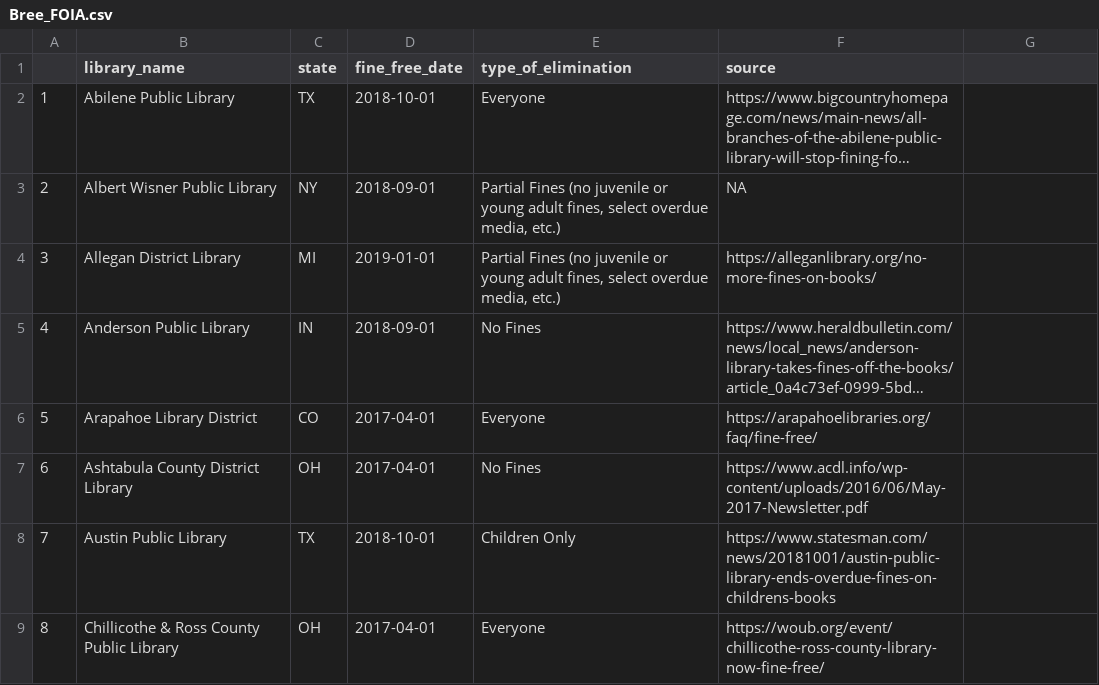
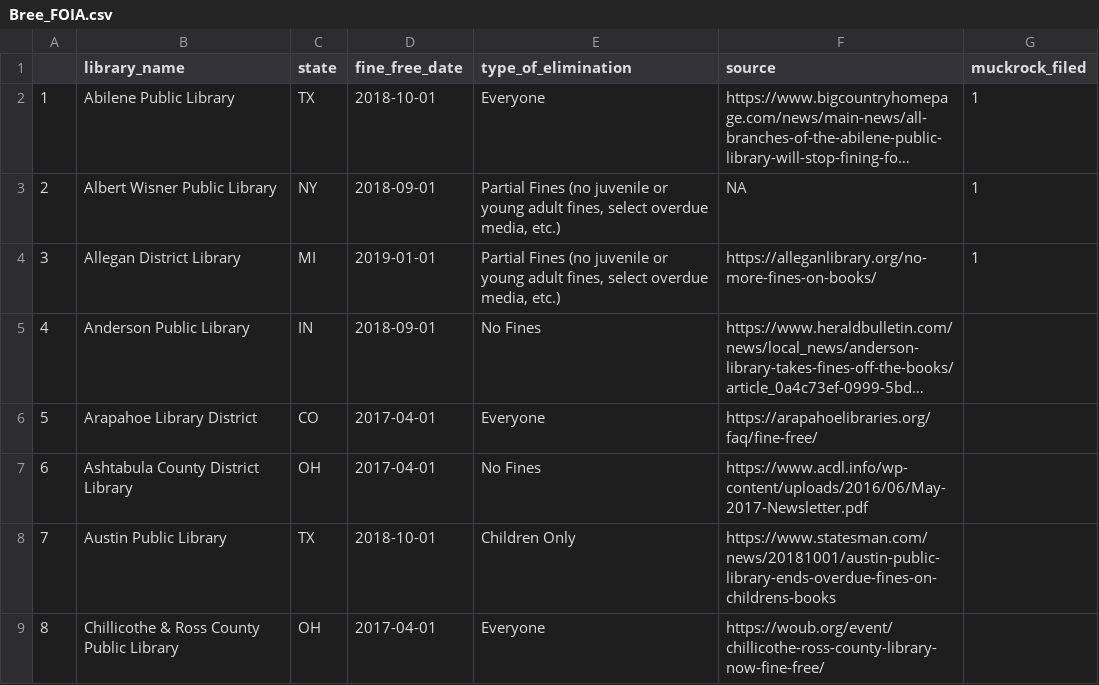
Before and after one commit to OpenDataLiteracy/FinesAndFees, a CSV file: Data/Bree_FOIA.csv, drawn as a sheet; only a part is shown; long unchanged cells end in …; the diff names each change by its address in the sheet, - before the commit and + after, or states it on an @@ line.

Commit message:
Update Bree_FOIA.csv

```diff
--- a/Data/Bree_FOIA.csv
+++ b/Data/Bree_FOIA.csv
-G1: (empty)
+G1: muckrock_filed
-G2:G4 (muckrock_filed): (empty)
+G2:G4 (muckrock_filed): 1
```
